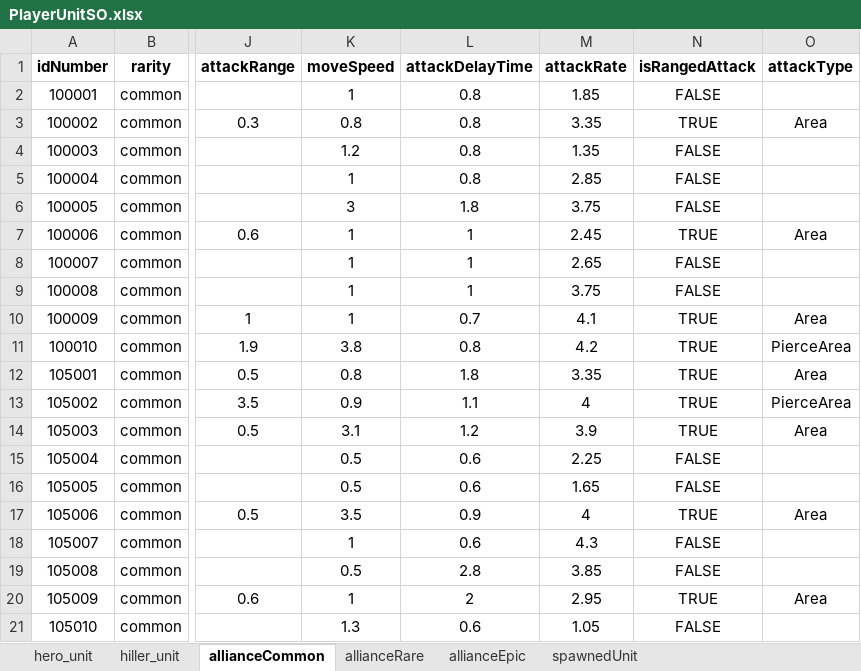
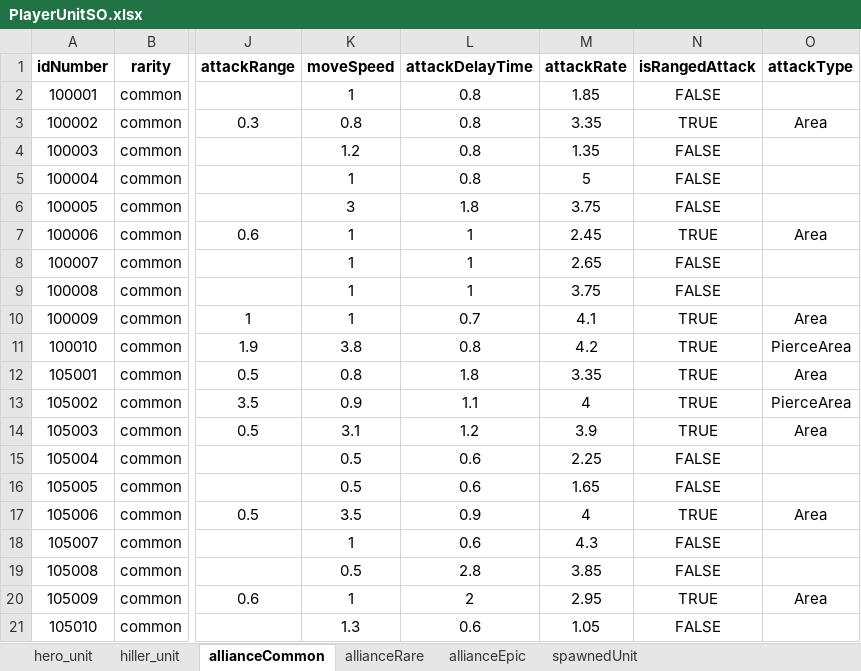
Before and after one commit to gyro1515/TeamProject_CheerUpMyHero, an Excel workbook: Assets/Excel/PlayerUnitSO.xlsx, sheet allianceCommon, drawn as a sheet; only a part is shown, gaps mark what is left out; values as stored, in another font and other column widths than the file's, no borders; the diff names each change by its address in the sheet, - before the commit and + after, or states it on an @@ line.

```diff
--- a/Assets/Excel/PlayerUnitSO.xlsx (sheet allianceCommon)
+++ b/Assets/Excel/PlayerUnitSO.xlsx (sheet allianceCommon)
-M5 (attackRate): 2.85
+M5 (attackRate): 5
```
Also changed, not shown: 30 other files.
